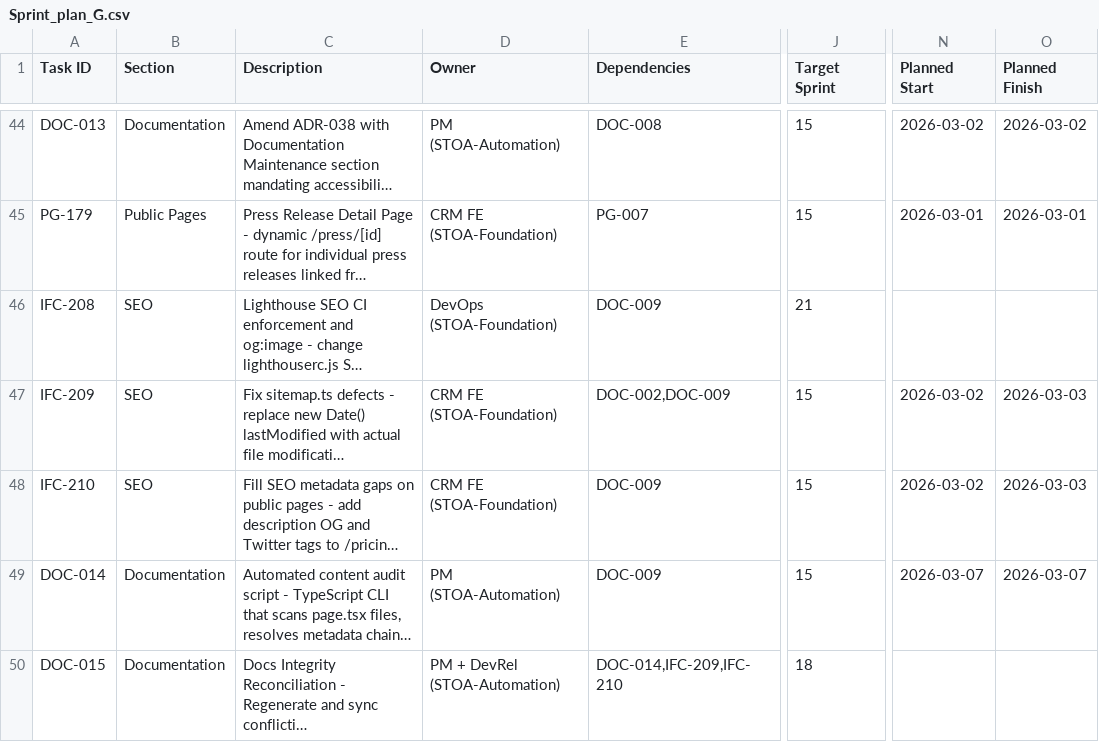
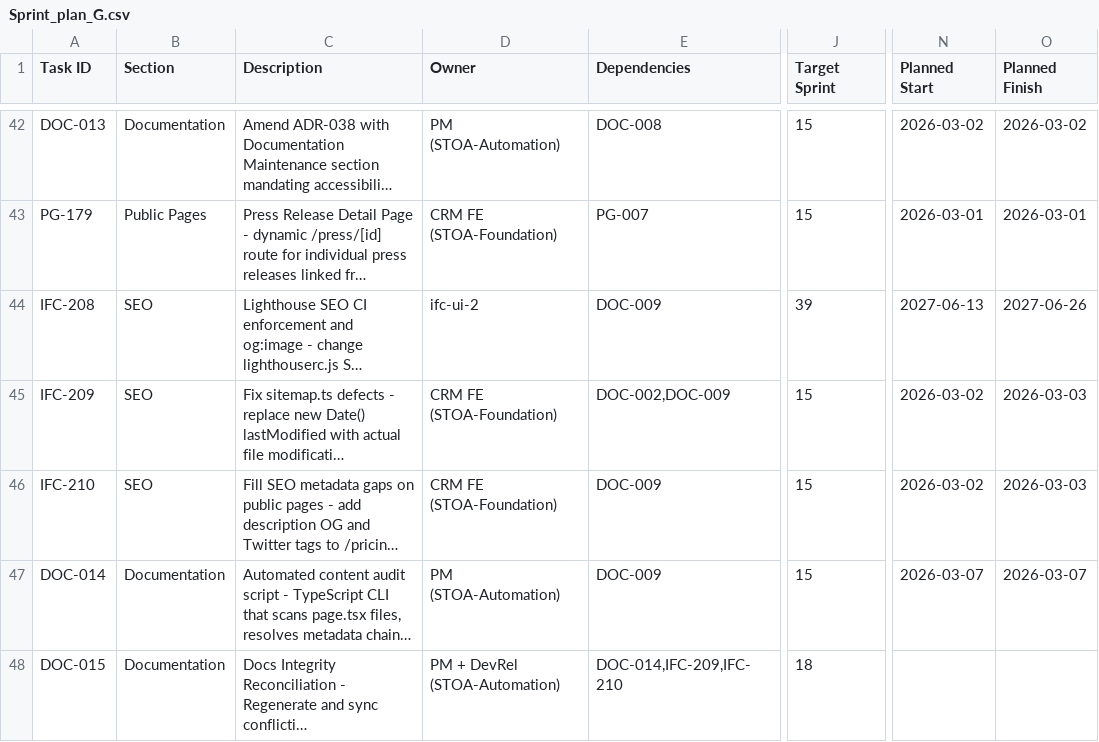
Before and after one commit to talyssonoliver/IntelliFlow-CRM, a CSV file: apps/project-tracker/docs/metrics/_global/Sprint_plan_G.csv, drawn as a sheet; only a part is shown, gaps mark what is left out; long unchanged cells end in …; addresses are those after the commit; the diff covers the shown part only; the diff names each change by its address in the sheet, - before the commit and + after, or states it on an @@ line.

```diff
--- a/apps/project-tracker/docs/metrics/_global/Sprint_plan_G.csv
+++ b/apps/project-tracker/docs/metrics/_global/Sprint_plan_G.csv
-D44 (Owner): DevOps (STOA-Foundation)
+D44 (Owner): ifc-ui-2
-J44 (Target Sprint): 21
+J44 (Target Sprint): 39
-N44 (Planned Start): (empty)
+N44 (Planned Start): 2027-06-13
-O44 (Planned Finish): (empty)
+O44 (Planned Finish): 2027-06-26
```
Also changed, not shown: 2 added rows, 2 removed rows and 32 edited cells elsewhere in this file, apps/project-tracker/docs/metrics/_global/Sprint_plan.csv, apps/project-tracker/docs/metrics/_global/Sprint_plan_A.csv, 12 other files.
